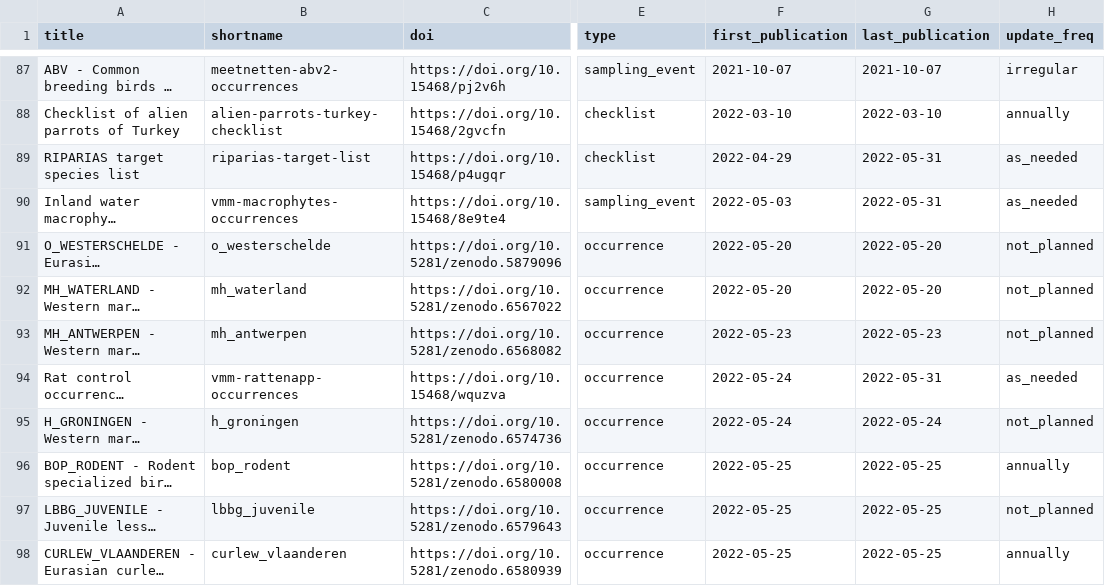
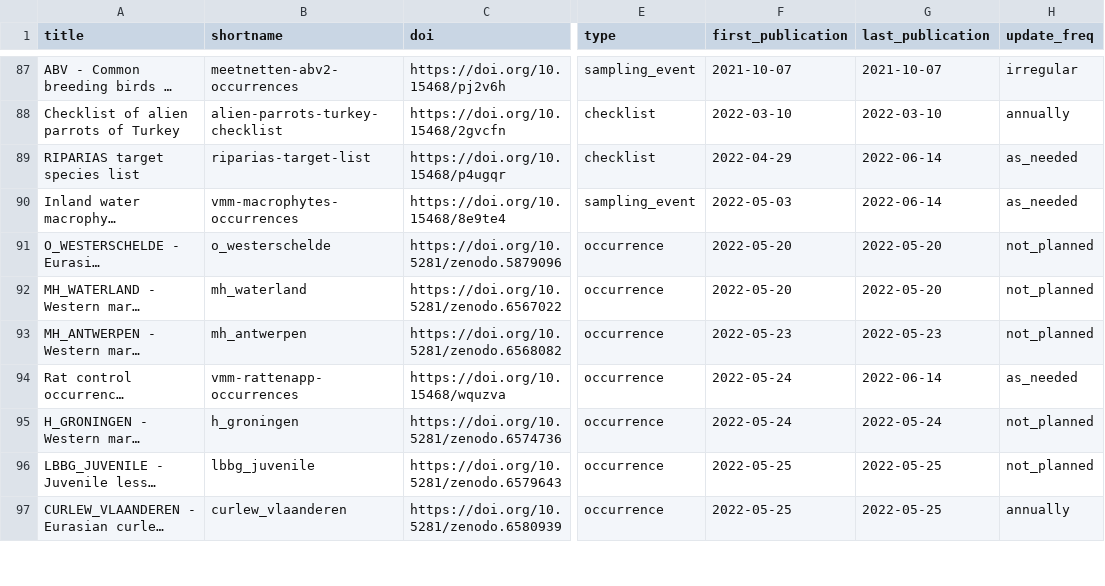
Before and after one commit to inbo/data-publication, a CSV file: data/datasets.csv, drawn as a sheet; only a part is shown, gaps mark what is left out; long unchanged cells end in …; the diff covers the shown part only; the diff names each change by its address in the sheet, - before the commit and + after, or states it on an @@ line.

Commit message:
Change update frequency

```diff
--- a/data/datasets.csv
+++ b/data/datasets.csv
-G89:G90 (last_publication): 2022-05-31
+G89:G90 (last_publication): 2022-06-14
-G94 (last_publication): 2022-05-31
+G94 (last_publication): 2022-06-14
@@ row 96 moved to row 98: BOP_RODENT - Rodent specialized birds of… @@
```
Also changed, not shown: 4 added rows and 24 edited cells elsewhere in this file.
